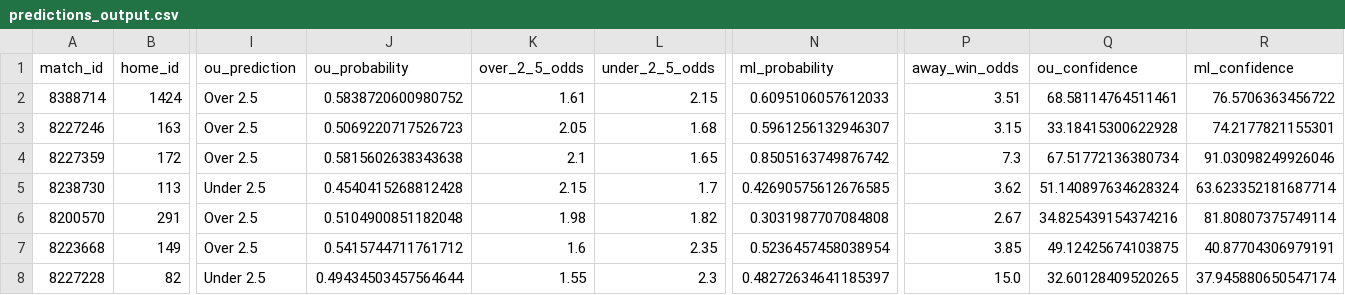
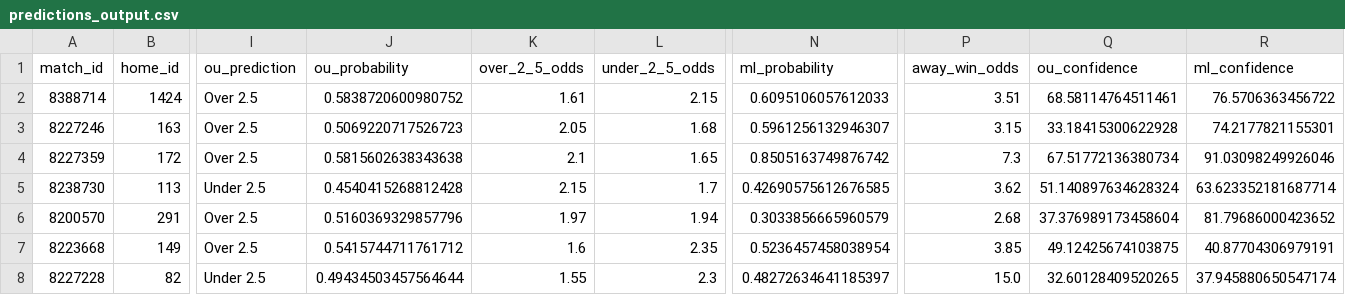
Before and after one commit to iampreetdave/new-football, a CSV file: predictions_output.csv, drawn as a sheet; only a part is shown, gaps mark what is left out; the diff names each change by its address in the sheet, - before the commit and + after, or states it on an @@ line.

```diff
--- a/predictions_output.csv
+++ b/predictions_output.csv
-J6 (ou_probability): 0.5104900851182048
+J6 (ou_probability): 0.5160369329857796
-K6 (over_2_5_odds): 1.98
+K6 (over_2_5_odds): 1.97
-L6 (under_2_5_odds): 1.82
+L6 (under_2_5_odds): 1.94
-N6 (ml_probability): 0.3031987707084808
+N6 (ml_probability): 0.3033856665960579
-P6 (away_win_odds): 2.67
+P6 (away_win_odds): 2.68
-Q6 (ou_confidence): 34.825439154374216
+Q6 (ou_confidence): 37.376989173458604
-R6 (ml_confidence): 81.80807375749114
+R6 (ml_confidence): 81.79686000423652
```
